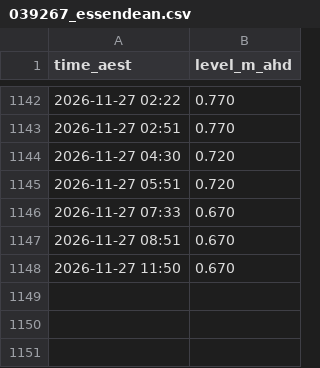
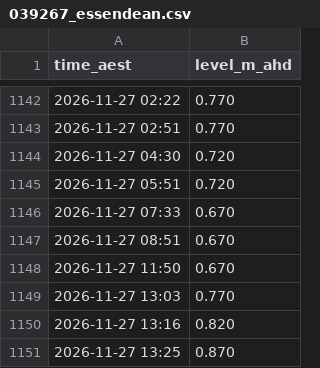
Before and after one commit to JonathanAgronica/fishing-apps, a CSV file: data/039267_essendean.csv, drawn as a sheet; only a part is shown, gaps mark what is left out.

```diff
--- a/data/039267_essendean.csv
+++ b/data/039267_essendean.csv
@@ -1148 +1148,4 @@ time_aest,level_m_ahd
 2026-11-27 11:50,0.670
+2026-11-27 13:03,0.770
+2026-11-27 13:16,0.820
+2026-11-27 13:25,0.870
```
Also changed, not shown: data/051011A_bundaberg.csv, data/539132_mimdale.csv, 3 other files.
